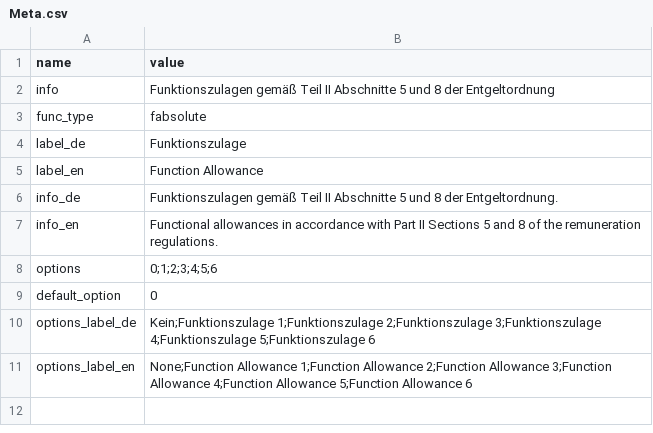
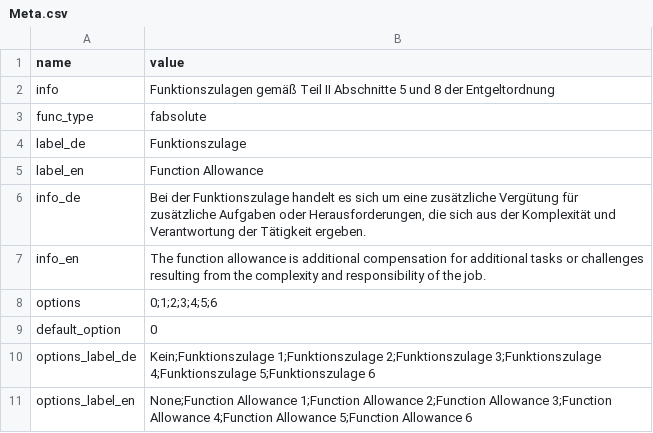
Before and after one commit to Tekergo-T/TVData, a CSV file: allowances/tv-l-function-allowance/Meta.csv, drawn as a sheet.

Commit message:
Adding instructions on how to add new tables.

```diff
--- a/allowances/tv-l-function-allowance/Meta.csv
+++ b/allowances/tv-l-function-allowance/Meta.csv
@@ -5,4 +5,4 @@ label_de,Funktionszulage
 label_en,Function Allowance
-info_de,"Funktionszulagen gemäß Teil II Abschnitte 5 und 8 der Entgeltordnung."
-info_en,"Functional allowances in accordance with Part II Sections 5 and 8 of the remuneration regulations."
+info_de,"Bei der Funktionszulage handelt es sich um eine zusätzliche Vergütung für zusätzliche Aufgaben oder Herausforderungen, die sich aus der Komplexität und Verantwortung der Tätigkeit ergeben."
+info_en,"The function allowance is additional compensation for additional tasks or challenges resulting from the complexity and responsibility of the job."
 options,0;1;2;3;4;5;6
```
Also changed, not shown: 19 other files.
